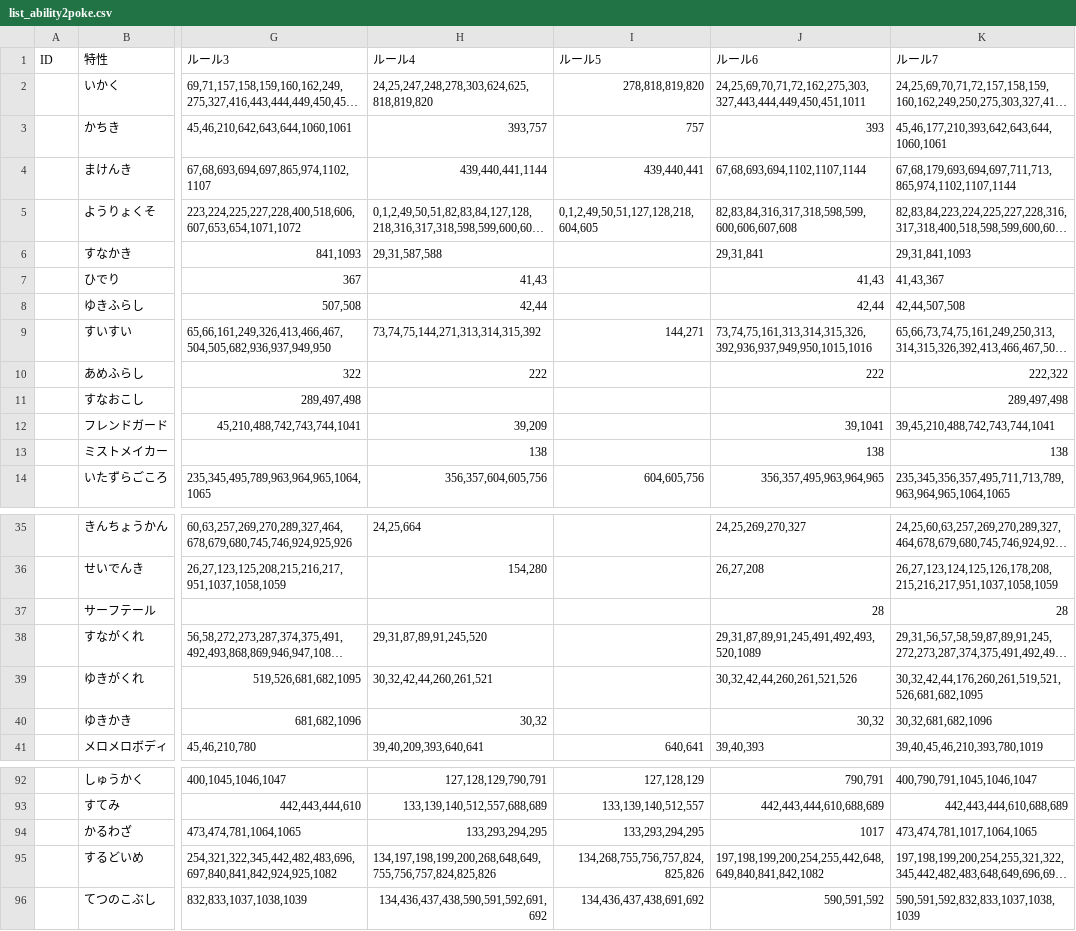
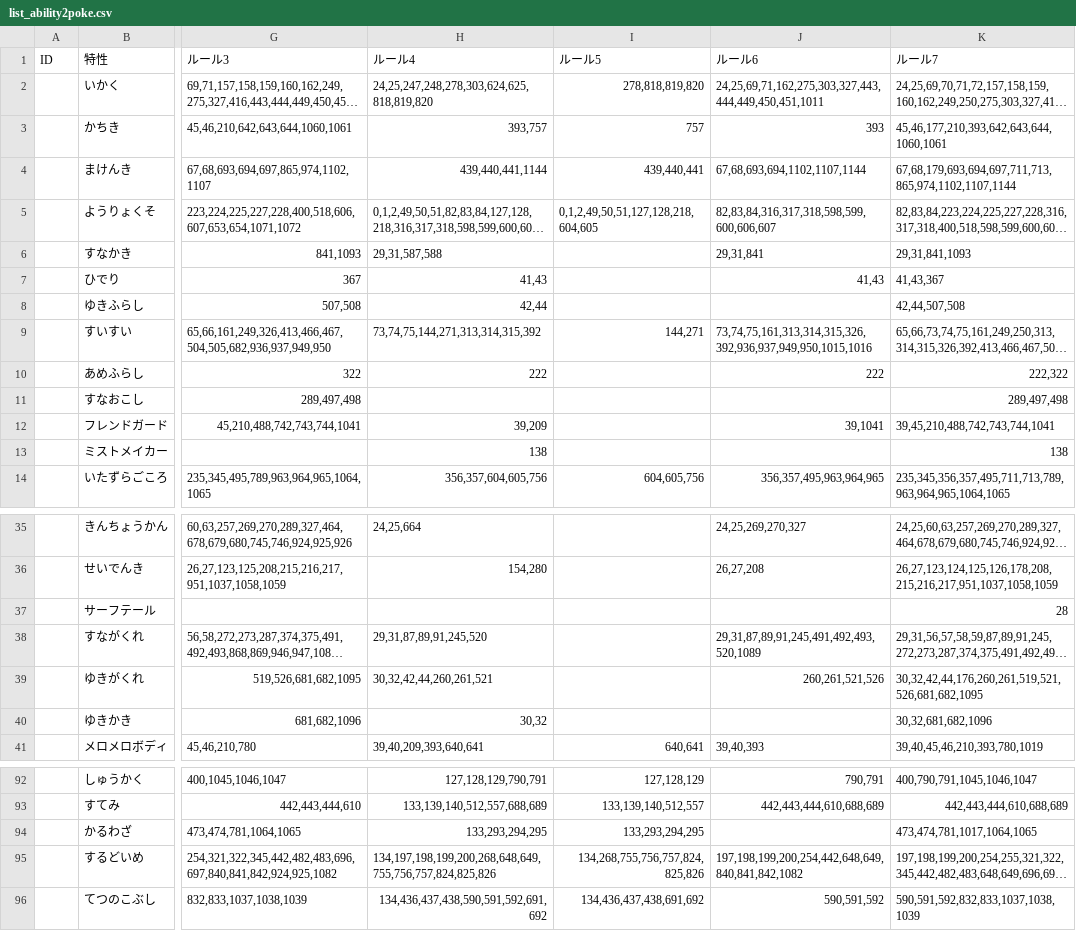
Before and after one commit to kosakasakas/kosakasakas.github.io, a CSV file: pokelist/db/list_ability2poke.csv, drawn as a sheet; only a part is shown, gaps mark what is left out; long unchanged cells end in …; the diff covers the shown part only; the diff names each change by its address in the sheet, - before the commit and + after, or states it on an @@ line.

```diff
--- a/pokelist/db/list_ability2poke.csv
+++ b/pokelist/db/list_ability2poke.csv
-J2 (ルール6): 24,25,69,70,71,72,162,275,303,327,443,444,449,450,451,1011
+J2 (ルール6): 24,25,69,71,162,275,303,327,443,444,449,450,451,1011
-J5 (ルール6): 82,83,84,316,317,318,598,599,600,606,607,608
+J5 (ルール6): 82,83,84,316,317,318,598,599,600,606,607
-J8 (ルール6): 42,44
+J8 (ルール6): (empty)
-J13 (ルール6): 138
+J13 (ルール6): (empty)
-J37 (ルール6): 28
+J37 (ルール6): (empty)
-J39 (ルール6): 30,32,42,44,260,261,521,526
+J39 (ルール6): 260,261,521,526
-J40 (ルール6): 30,32
+J40 (ルール6): (empty)
-J94 (ルール6): 1017
+J94 (ルール6): (empty)
-J95 (ルール6): 197,198,199,200,254,255,442,648,649,840,841,842,1082
+J95 (ルール6): 197,198,199,200,254,442,648,649,840,841,842,1082
```
Also changed, not shown: 20 edited cells elsewhere in this file, pokelist/db/def_dex_paldea.csv, 2 other files.
